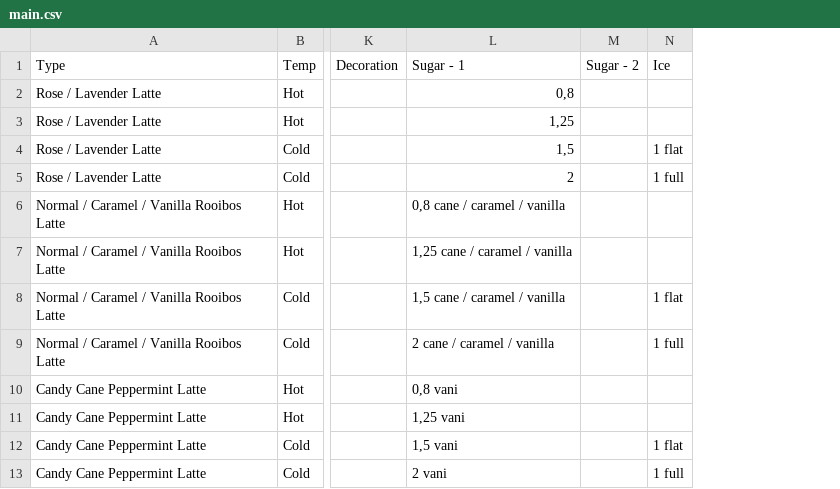
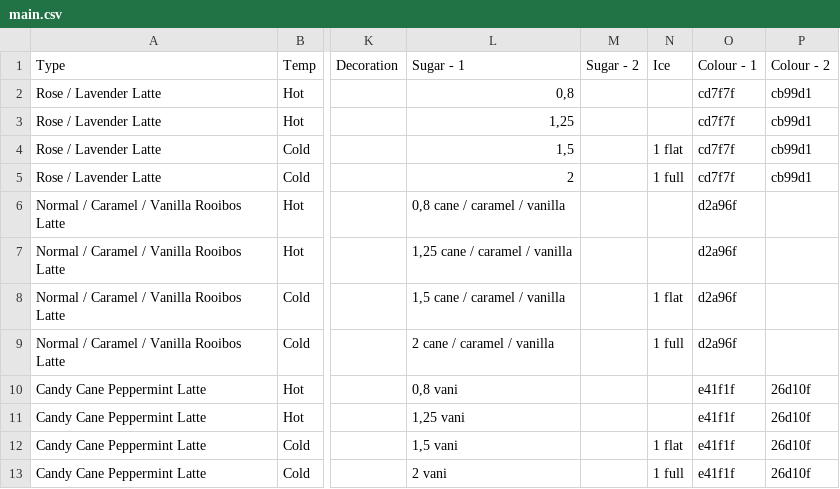
Before and after one commit to unfamiliarplace/beautea, a CSV file: data/main.csv, drawn as a sheet; only a part is shown, gaps mark what is left out; the diff names each change by its address in the sheet, - before the commit and + after, or states it on an @@ line.

Commit message:
halfway to colour

```diff
--- a/data/main.csv
+++ b/data/main.csv
+column O (Colour - 1), rows 2-13: cd7f7f | cd7f7f | cd7f7f | cd7f7f | d2a96f | d2a96f | d2a96f | d2a96f | e41f1f | e41f1f | e41f1f | e41f1f
+column P (Colour - 2), rows 2-13: cb99d1 | cb99d1 | cb99d1 | cb99d1 |  |  |  |  | 26d10f | 26d10f | 26d10f | 26d10f
```
Also changed, not shown: 9 other files.
